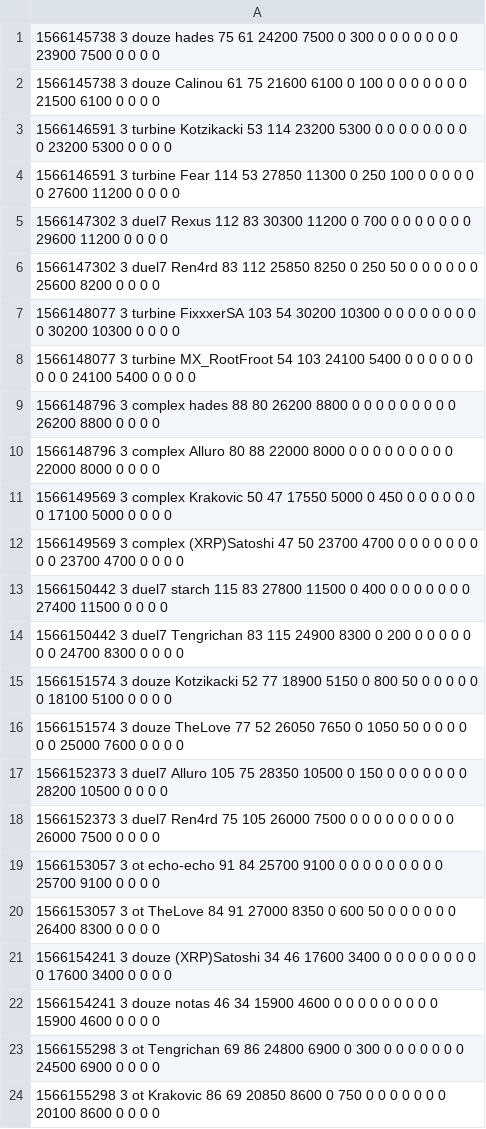
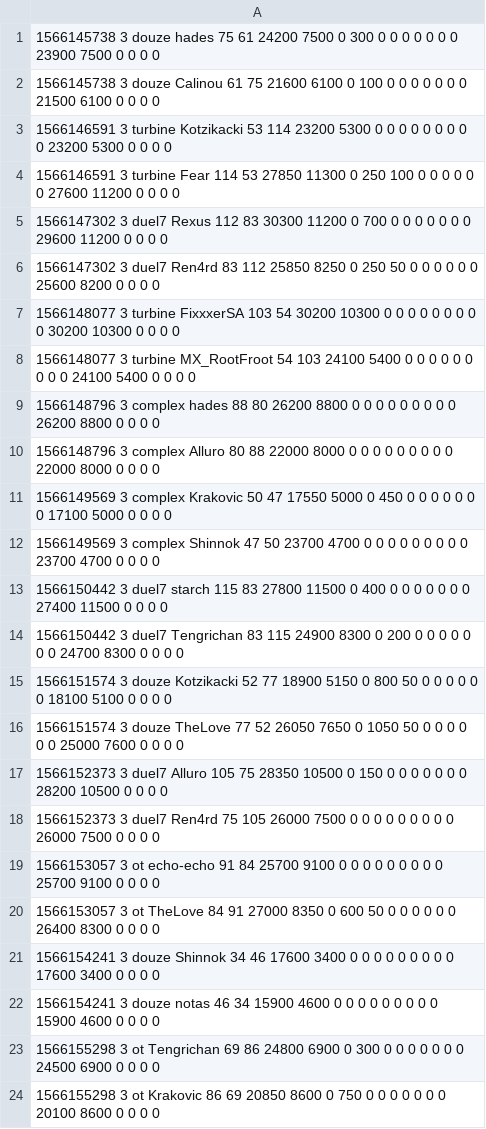
Before and after one commit to sauerduels/stats-generator, a CSV file: logs/sd30/s2stats.csv, drawn as a sheet.

```diff
--- a/logs/sd30/s2stats.csv
+++ b/logs/sd30/s2stats.csv
@@ -11,3 +11,3 @@
 1566149569 3 complex Krakovic 50 47 17550 5000 0 450 0 0 0 0 0 0 0 17100 5000 0 0 0 0
-1566149569 3 complex (XRP)Satoshi 47 50 23700 4700 0 0 0 0 0 0 0 0 0 23700 4700 0 0 0 0
+1566149569 3 complex Shinnok 47 50 23700 4700 0 0 0 0 0 0 0 0 0 23700 4700 0 0 0 0
 1566150442 3 duel7 starch 115 83 27800 11500 0 400 0 0 0 0 0 0 0 27400 11500 0 0 0 0
@@ -20,3 +20,3 @@
 1566153057 3 ot TheLove 84 91 27000 8350 0 600 50 0 0 0 0 0 0 26400 8300 0 0 0 0
-1566154241 3 douze (XRP)Satoshi 34 46 17600 3400 0 0 0 0 0 0 0 0 0 17600 3400 0 0 0 0
+1566154241 3 douze Shinnok 34 46 17600 3400 0 0 0 0 0 0 0 0 0 17600 3400 0 0 0 0
 1566154241 3 douze notas 46 34 15900 4600 0 0 0 0 0 0 0 0 0 15900 4600 0 0 0 0
```
Also changed, not shown: logs/sd30/s1stats.csv, logs/sd30/s3stats.csv, 3 other files.
